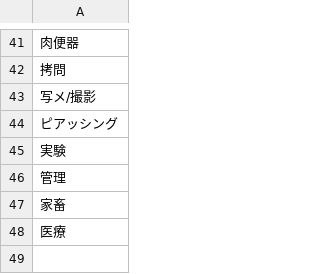
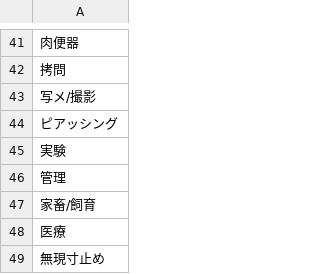
Before and after one commit to moemake/moe_make, a CSV file: data/gesuero.csv, drawn as a sheet; only a part is shown, gaps mark what is left out.

Commit message:
Update gesuero.csv

```diff
--- a/data/gesuero.csv
+++ b/data/gesuero.csv
@@ -46,3 +46,4 @@
 管理
-家畜
+家畜/飼育
 医療
+無現寸止め
```
